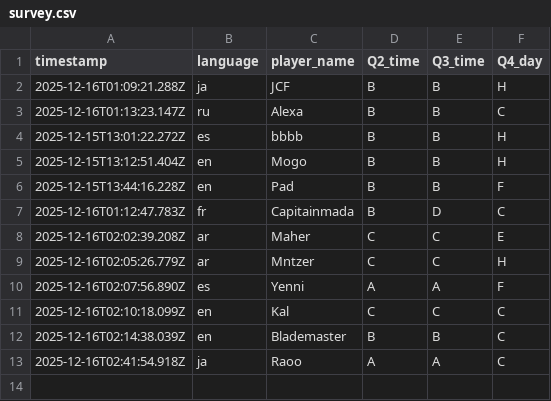
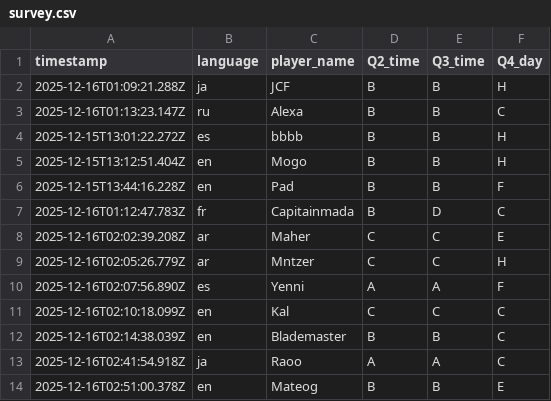
Before and after one commit to aoz-jcf-1165/Ary-event-survey-web-2025.12, a CSV file: data/survey.csv, drawn as a sheet; the diff names each change by its address in the sheet, - before the commit and + after, or states it on an @@ line.

Commit message:
Update survey.csv from issue #51

```diff
--- a/data/survey.csv
+++ b/data/survey.csv
+row 14: 2025-12-16T02:51:00.378Z | en | Mateog | B | B | E
```
